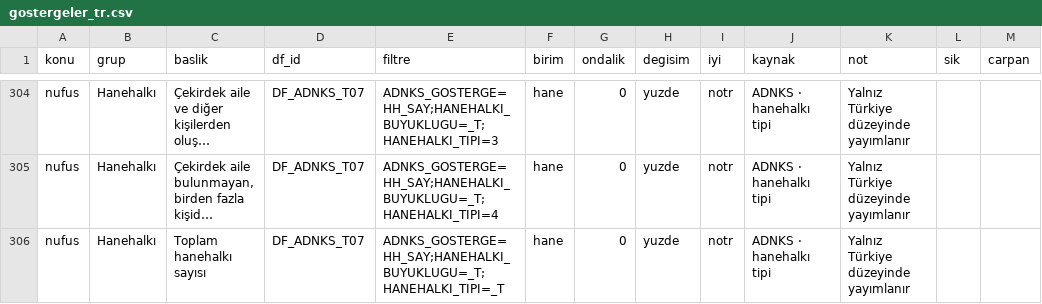
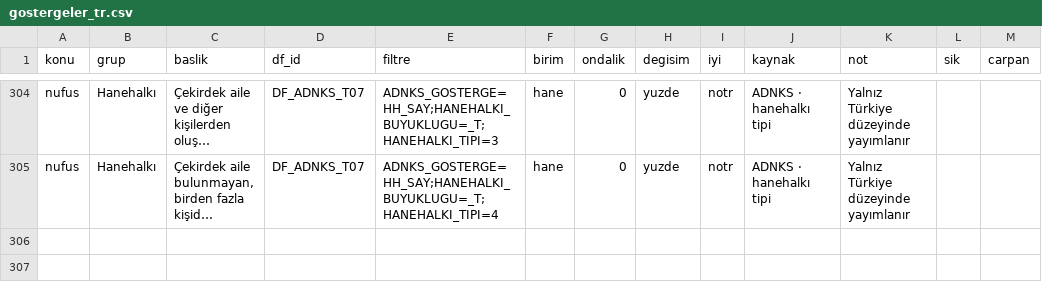
Before and after one commit to meri999/mekansal, a CSV file: ayar/gostergeler_tr.csv, drawn as a sheet; only a part is shown, gaps mark what is left out; long unchanged cells end in …; the diff names each change by its address in the sheet, - before the commit and + after, or states it on an @@ line.

```diff
--- a/ayar/gostergeler_tr.csv
+++ b/ayar/gostergeler_tr.csv
-row 306: nufus | Hanehalkı | Toplam hanehalkı sayısı | DF_ADNKS_T07 | ADNKS_GOSTERGE=HH_SAY;HANEHALKI_BUYUKLUGU=_T;HANEHALKI_TIPI=_T | hane | 0 | yuzde | notr | ADNKS · hanehalkı tipi | Yalnız Türkiye düzeyinde yayımlanır
```
Also changed, not shown: ayar/birim_kurallari.csv, ayar/otomatik_karar.csv, 11 other files.
